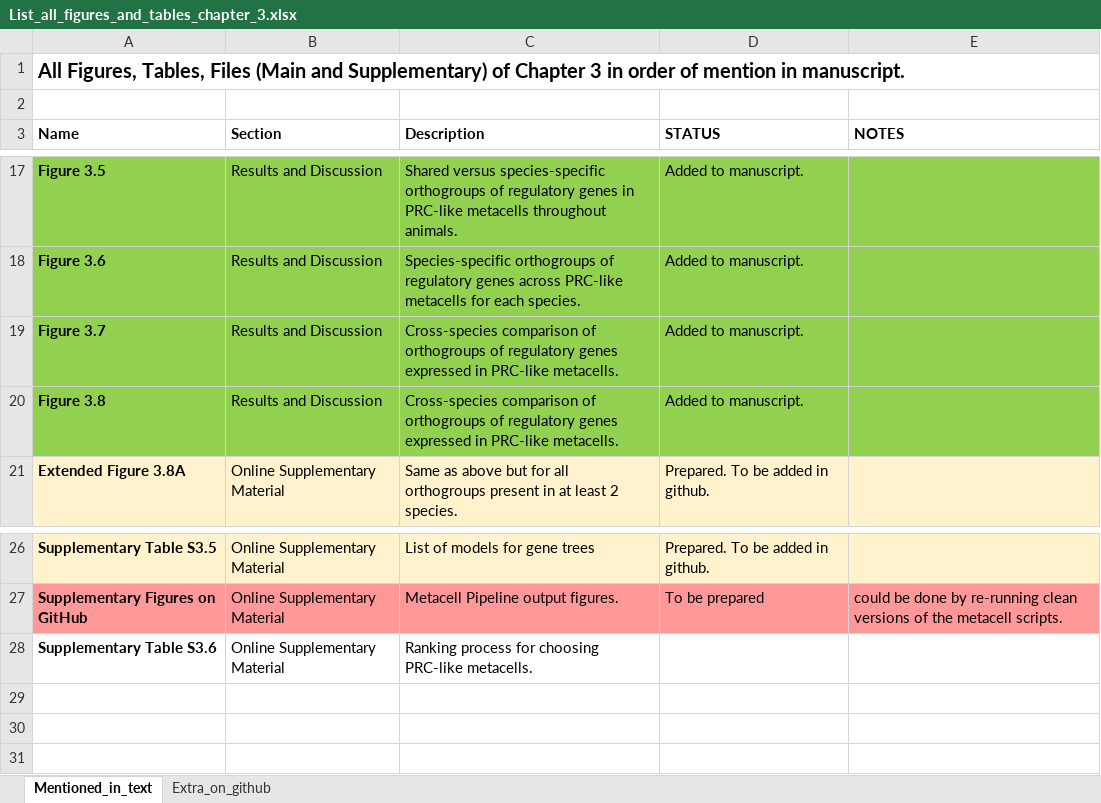
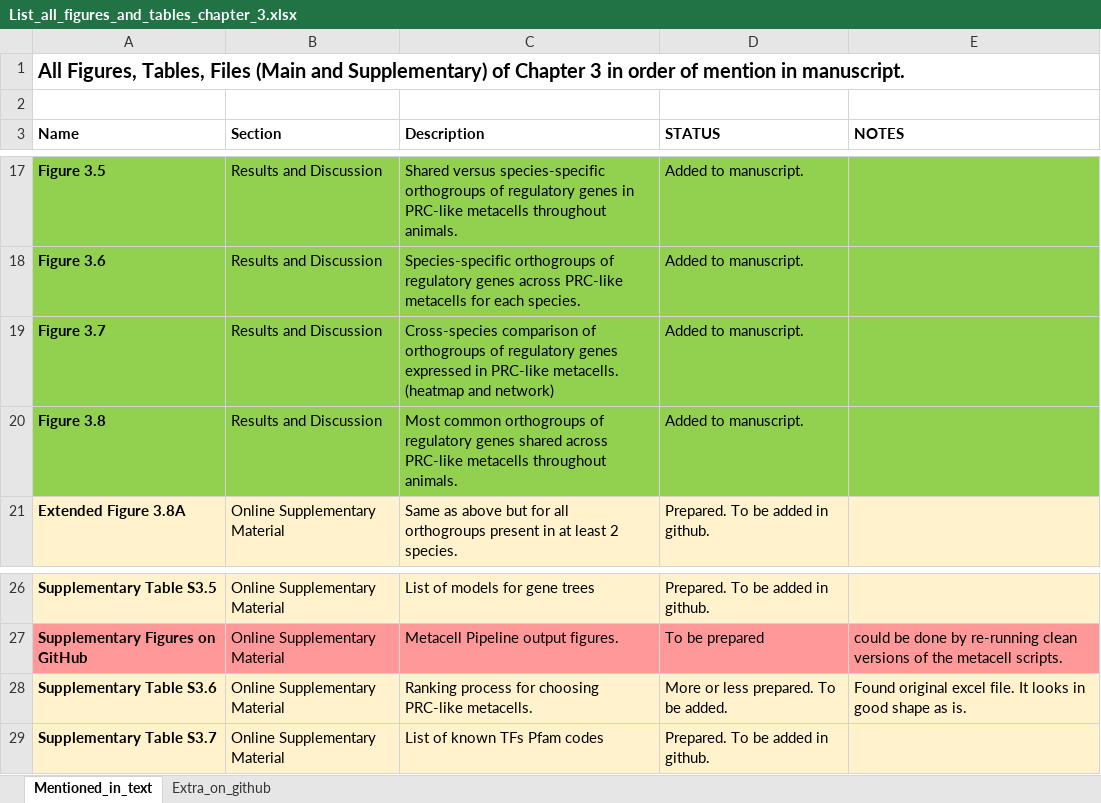
Before and after one commit to AAleotti/PhD_Thesis, an Excel workbook: 3_Evolution_of_phototransduction_and_PRCs/List_all_figures_and_tables_chapter_3.xlsx, sheet Mentioned_in_text, drawn as a sheet; only a part is shown, gaps mark what is left out; values as stored, in another font and other column widths than the file's, no borders; the diff names each change by its address in the sheet, - before the commit and + after, or states it on an @@ line.

Commit message:
Preparing Tables S3.6 and S3.7

```diff
--- a/3_Evolution_of_phototransduction_and_PRCs/List_all_figures_and_tables_chapter_3.xlsx (sheet Mentioned_in_text)
+++ b/3_Evolution_of_phototransduction_and_PRCs/List_all_figures_and_tables_chapter_3.xlsx (sheet Mentioned_in_text)
-C19 (Description): …PRC-like metacells.
+C19 (Description): …PRC-like metacells. (heatmap and network)
-C20 (Description): Cross-species comparison of orthogroups of regulatory genes expressed in PRC-like metacells.
+C20 (Description): Most common orthogroups of regulatory genes shared across PRC-like metacells throughout animals.
-A28:E28 fill: none
+A28:E28 fill: #FFF2CC
-D28 (STATUS): (empty)
+D28 (STATUS): More or less prepared. To be added.
-E28 (NOTES): (empty)
+E28 (NOTES): Found original excel file. It looks in good shape as is.
+row 29: Supplementary Table S3.7 | Online Supplementary Material | List of known TFs Pfam codes | Prepared. To be added in github.
```
Also changed, not shown: 4 other files.
